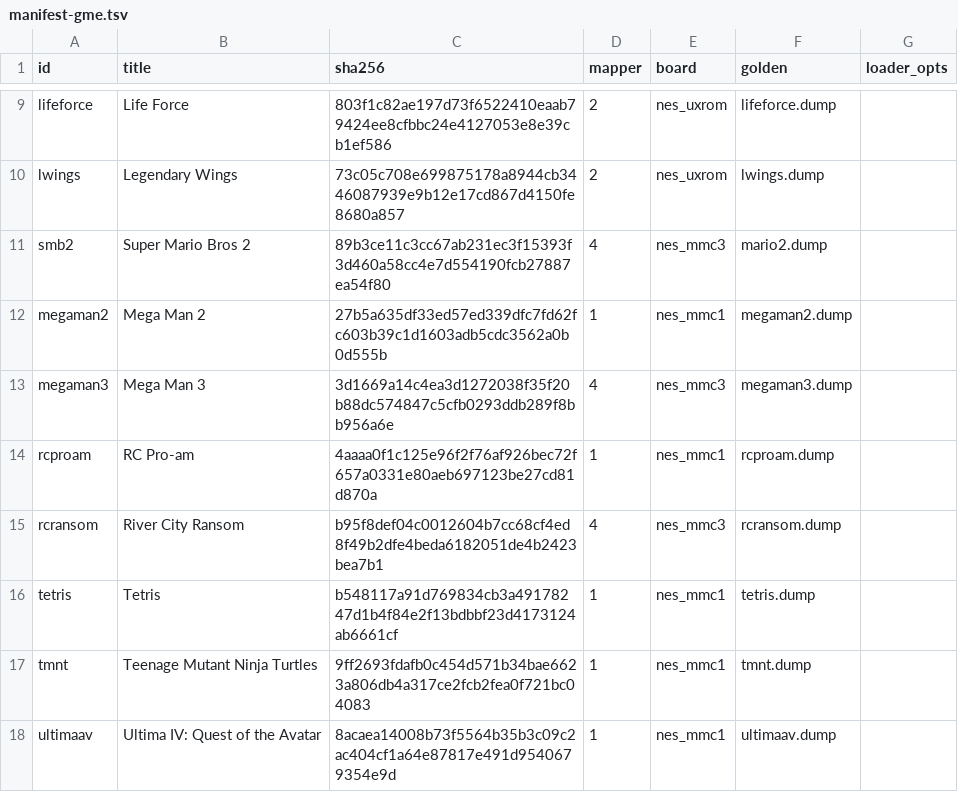
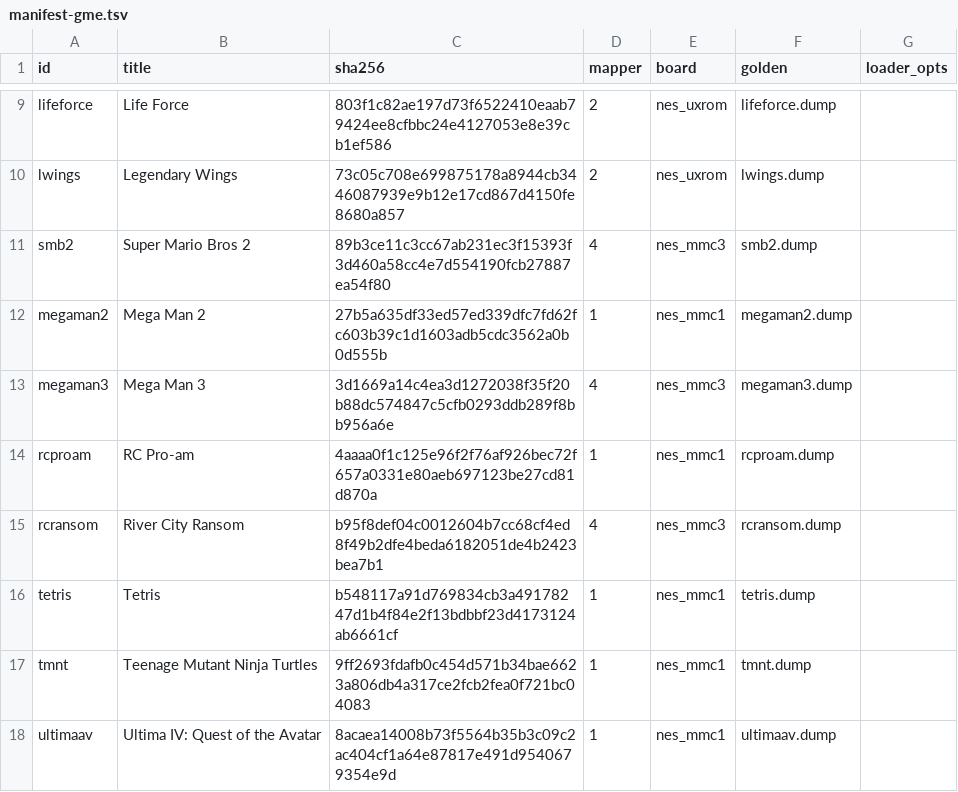
Before and after one commit to CBongo/ghidra-retro-machines, a TSV file: tools/banktest/realrom/manifest-gme.tsv, drawn as a sheet; only a part is shown, gaps mark what is left out.

```diff
--- a/tools/banktest/realrom/manifest-gme.tsv
+++ b/tools/banktest/realrom/manifest-gme.tsv
@@ -10,3 +10,3 @@ lifeforce	Life Force	803f1c82ae197d73f6522410eaab79424ee8cfbbc24e4127053e8e39cb1
 lwings	Legendary Wings	73c05c708e699875178a8944cb3446087939e9b12e17cd867d4150fe8680a857	2	nes_uxrom	lwings.dump	
-smb2	Super Mario Bros 2	89b3ce11c3cc67ab231ec3f15393f3d460a58cc4e7d554190fcb27887ea54f80	4	nes_mmc3	mario2.dump	
+smb2	Super Mario Bros 2	89b3ce11c3cc67ab231ec3f15393f3d460a58cc4e7d554190fcb27887ea54f80	4	nes_mmc3	smb2.dump	
 megaman2	Mega Man 2	27b5a635df33ed57ed339dfc7fd62fc603b39c1d1603adb5cdc3562a0b0d555b	1	nes_mmc1	megaman2.dump	
```
Also changed, not shown: 1 other file.
